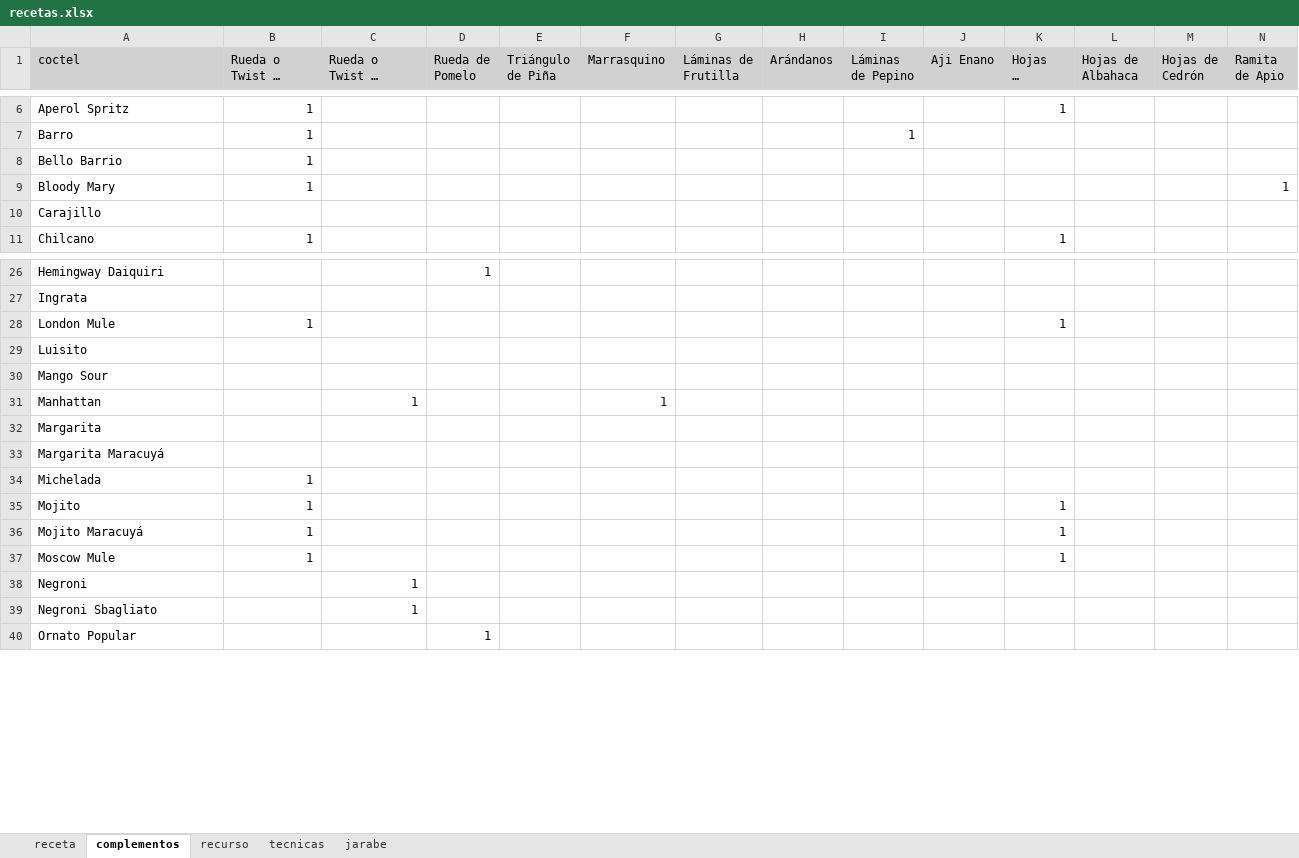
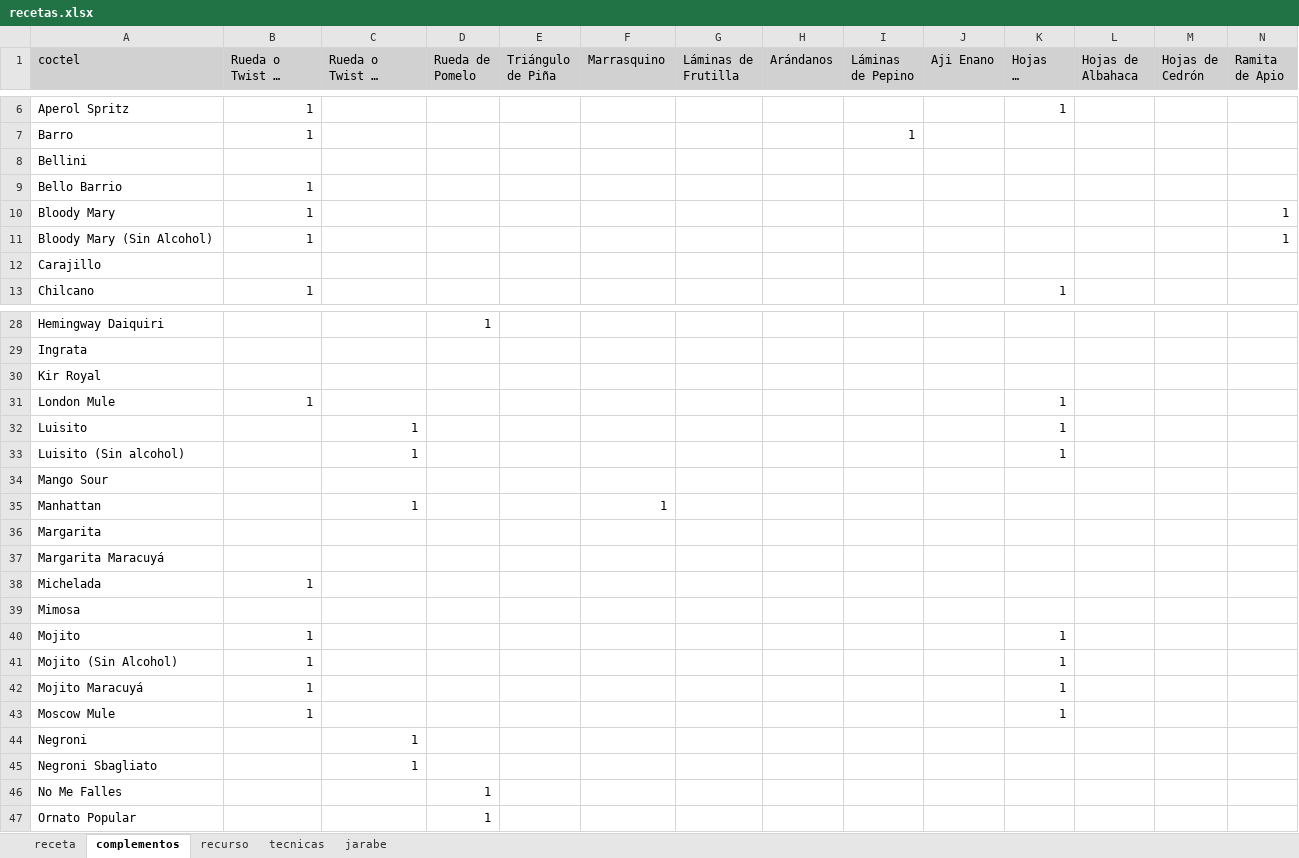
Before and after one commit to cargomir/clubdelicores, an Excel workbook: data/recetas.xlsx, sheet complementos, drawn as a sheet; only a part is shown, gaps mark what is left out; long unchanged cells end in …; values as stored, in another font and other column widths than the file's, no borders; addresses are those after the commit; rows hold the shown columns only; the diff covers the shown part only; the diff names each change by its address in the sheet, - before the commit and + after, or states it on an @@ line.

```diff
--- a/data/recetas.xlsx (sheet complementos)
+++ b/data/recetas.xlsx (sheet complementos)
@@ row 64 moved to row 8: Bellini @@
+row 11: Bloody Mary (Sin Alcohol) | 1 |  |  |  |  |  |  |  |  |  |  |  | 1
@@ row 63 moved to row 30: Kir Royal @@
-C32 (Rueda o Twist de Naranja): (empty)
+C32 (Rueda o Twist de Naranja): 1
-K32 (Hojas de Menta): (empty)
+K32 (Hojas de Menta): 1
+row 33: Luisito (Sin alcohol) |  | 1 |  |  |  |  |  |  |  | 1
@@ row 65 moved to row 39: Mimosa @@
+row 41: Mojito (Sin Alcohol) | 1 |  |  |  |  |  |  |  |  | 1
@@ row 62 moved to row 46: No Me Falles @@
```
Also changed, not shown: 1 added row and 2 edited cells elsewhere in this sheet, sheet receta, sheet recurso, sheet jarabe, formulas that keep their value, 6 other files.
